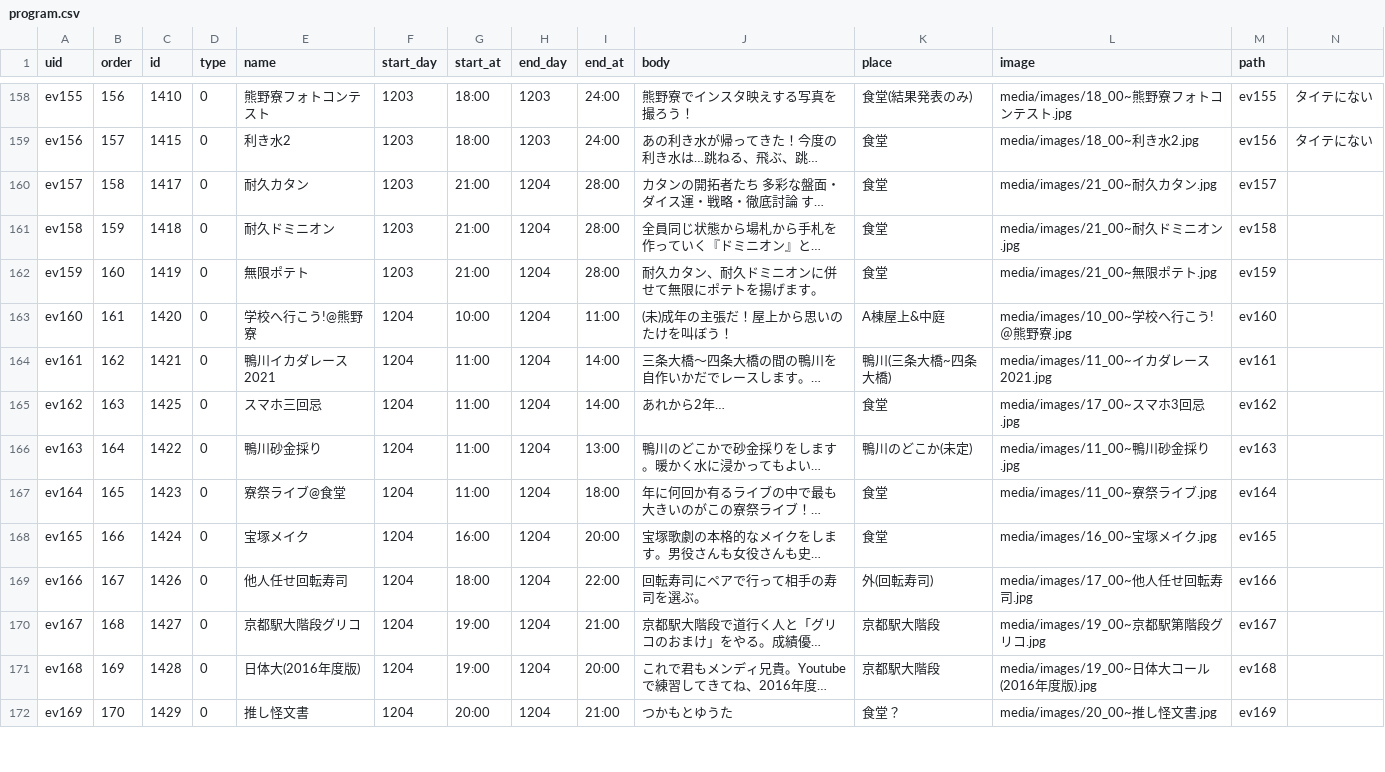
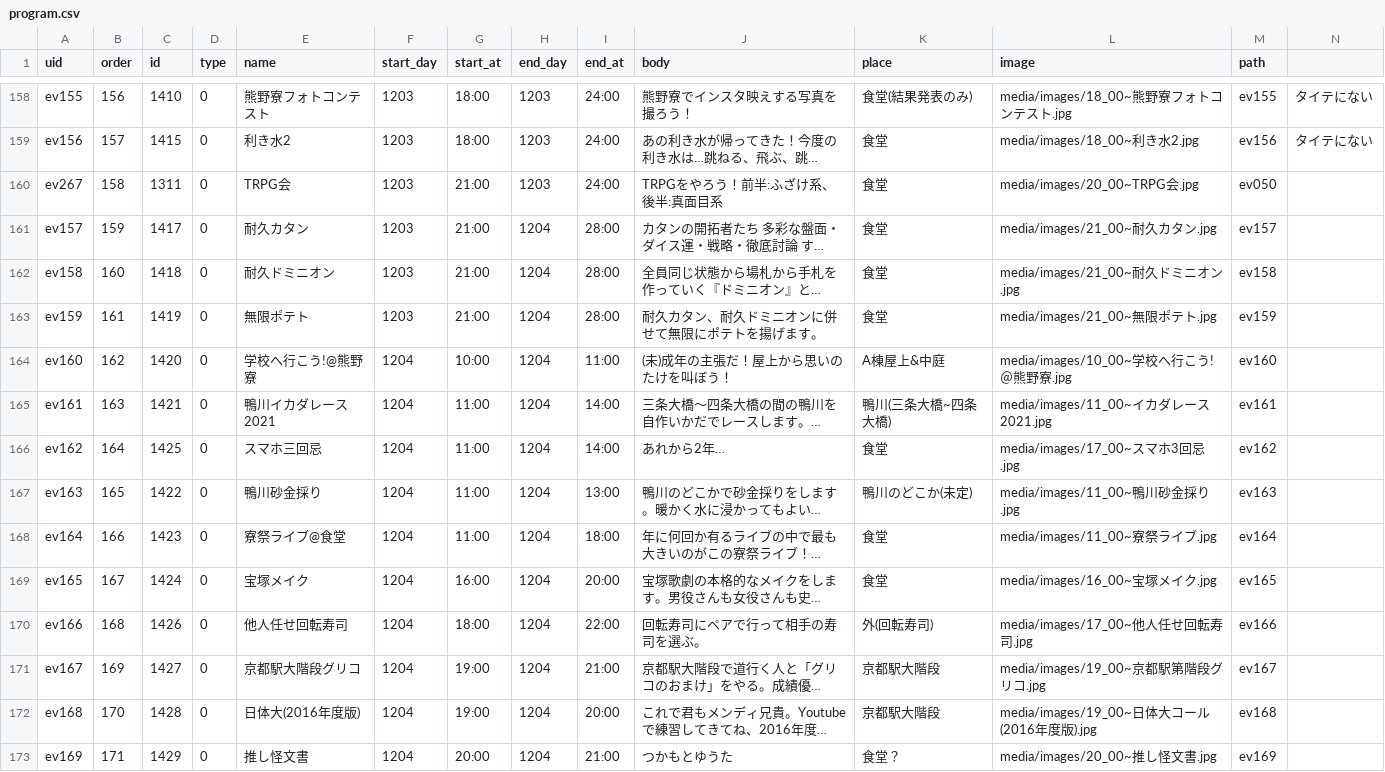
Before and after one commit to kumano-dormitory/Kumanofes2021data, a CSV file: program.csv, drawn as a sheet; only a part is shown, gaps mark what is left out; long unchanged cells end in …; addresses are those after the commit; the diff covers the shown part only; the diff names each change by its address in the sheet, - before the commit and + after, or states it on an @@ line.

Commit message:
update timetable

```diff
--- a/program.csv
+++ b/program.csv
+row 160: ev267 | 158 | 1311 | 0 | TRPG会 | 1203 | 21:00 | 1203 | 24:00 | TRPGをやろう！前半:ふざけ系、後半:真面目系 | 食堂 | media/images/20_00~TRPG会.jpg | ev050
-B161 (order): 158
+B161 (order): 159
-B162 (order): 159
+B162 (order): 160
-B163 (order): 160
+B163 (order): 161
-B164 (order): 161
+B164 (order): 162
-B165 (order): 162
+B165 (order): 163
-B166 (order): 163
+B166 (order): 164
-B167 (order): 164
+B167 (order): 165
-B168 (order): 165
+B168 (order): 166
-B169 (order): 166
+B169 (order): 167
-B170 (order): 167
+B170 (order): 168
-B171 (order): 168
+B171 (order): 169
-B172 (order): 169
+B172 (order): 170
-B173 (order): 170
+B173 (order): 171
```
Also changed, not shown: 1 added row, 1 removed row and 99 edited cells elsewhere in this file.
